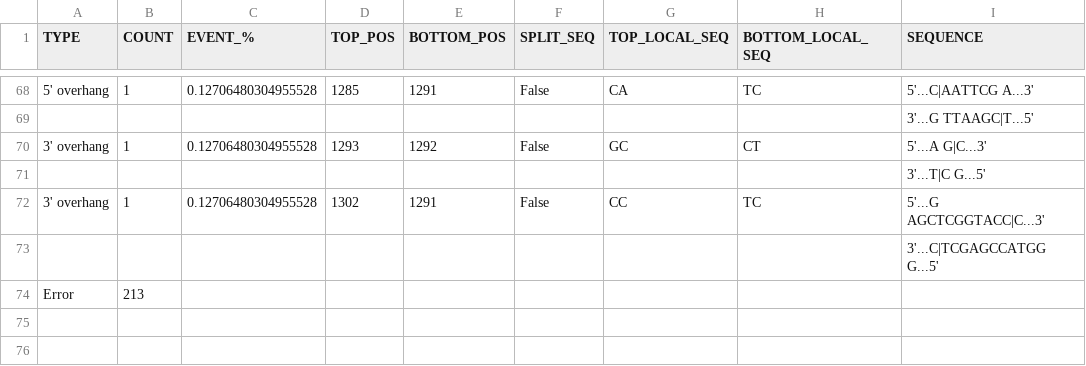
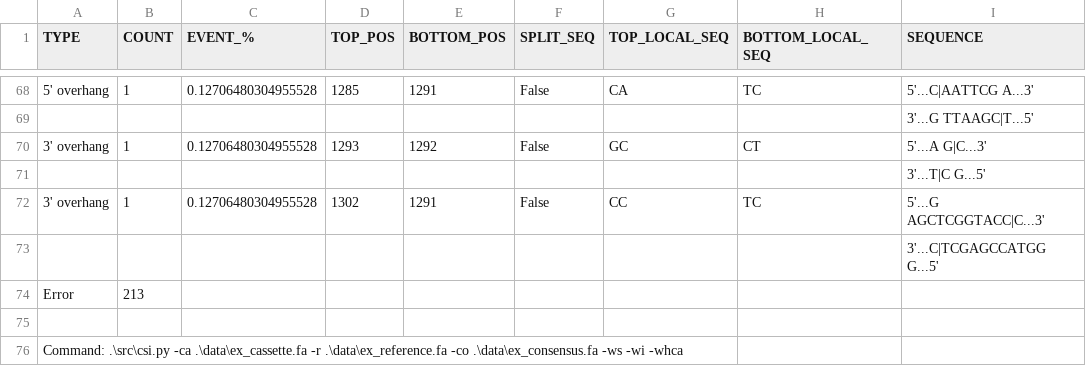
Before and after one commit to sjcross/CleavageSiteInvestigator, a CSV file: data/ex_consensus_summary.csv, drawn as a sheet; only a part is shown, gaps mark what is left out; the diff names each change by its address in the sheet, - before the commit and + after, or states it on an @@ line.

Commit message:
Added option to display command line command in csvs
CSV files can now contain the command used to generate them.  This is
added at the bottom of the file.

```diff
--- a/data/ex_consensus_summary.csv
+++ b/data/ex_consensus_summary.csv
+row 75: (empty)
+row 76: Command: .\src\csi.py -ca .\data\ex_cassette.fa -r .\data\ex_reference.fa -co .\data\ex_consensus.fa -ws -wi -whca
```
Also changed, not shown: 9 other files.
